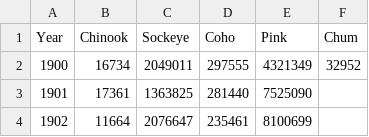
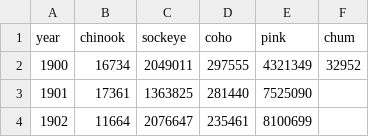
Before and after one commit to mikelitzow/anthropogenic-salmon, a CSV file: data/southeast.catch.csv, drawn as a sheet; only a part is shown; removed rows and columns are numbered as before the commit, all else as after; the diff names each change by its address in the sheet, - before the commit and + after, or states it on an @@ line.

Commit message:
Cleaned up data

```diff
--- a/data/southeast.catch.csv
+++ b/data/southeast.catch.csv
-row 1: Year | Chinook | Sockeye | Coho | Pink | Chum
+row 1: year | chinook | sockeye | coho | pink | chum
```
Also changed, not shown: data/chignik.catch.csv, data/kodiak.catch.csv, 2 other files.
